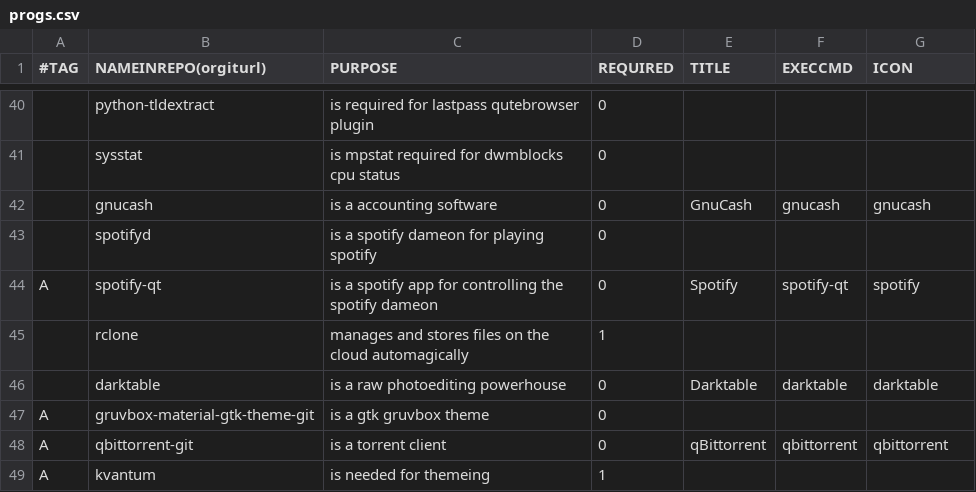
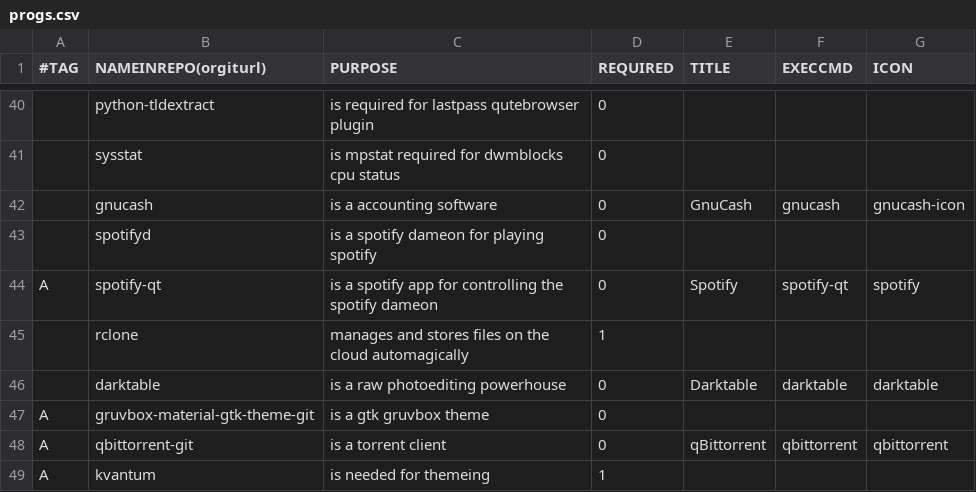
Before and after one commit to Rspeitel/dotfiles, a CSV file: progs.csv, drawn as a sheet; only a part is shown, gaps mark what is left out.

Commit message:
Remove uneeded icons and update progs, plus fix trash-cli alias

```diff
--- a/progs.csv
+++ b/progs.csv
@@ -41,3 +41,3 @@
 ,sysstat,"is mpstat required for dwmblocks cpu status",0,,,
-,gnucash,"is a accounting software",0,"GnuCash",gnucash,gnucash
+,gnucash,"is a accounting software",0,"GnuCash",gnucash,gnucash-icon
 ,spotifyd,"is a spotify dameon for playing spotify",0,,,
```
Also changed, not shown: 2 other files.
